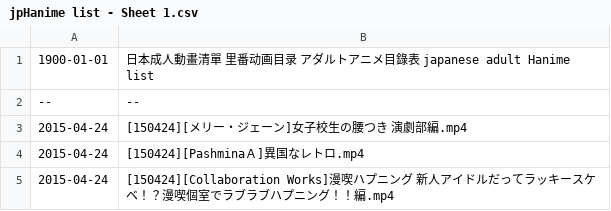
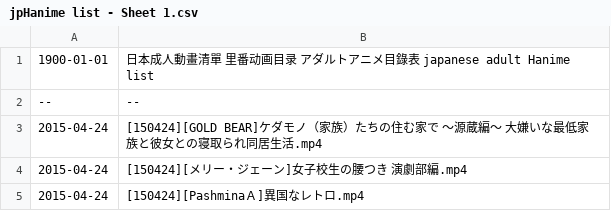
Before and after one commit to wotupset/jphanime_data, a CSV file: jpHanime list - Sheet 1.csv, drawn as a sheet; only a part is shown; the shorter side is filled out with more unchanged rows; the diff names each change by its address in the sheet, - before the commit and + after, or states it on an @@ line.

Commit message:
sssssssss

```diff
--- a/jpHanime list - Sheet 1.csv
+++ b/jpHanime list - Sheet 1.csv
+row 3: 2015-04-24 | [150424][GOLD BEAR]ケダモノ（家族）たちの住む家で ～源蔵編～ 大嫌いな最低家族と彼女との寝取られ同居生活.mp4
```
